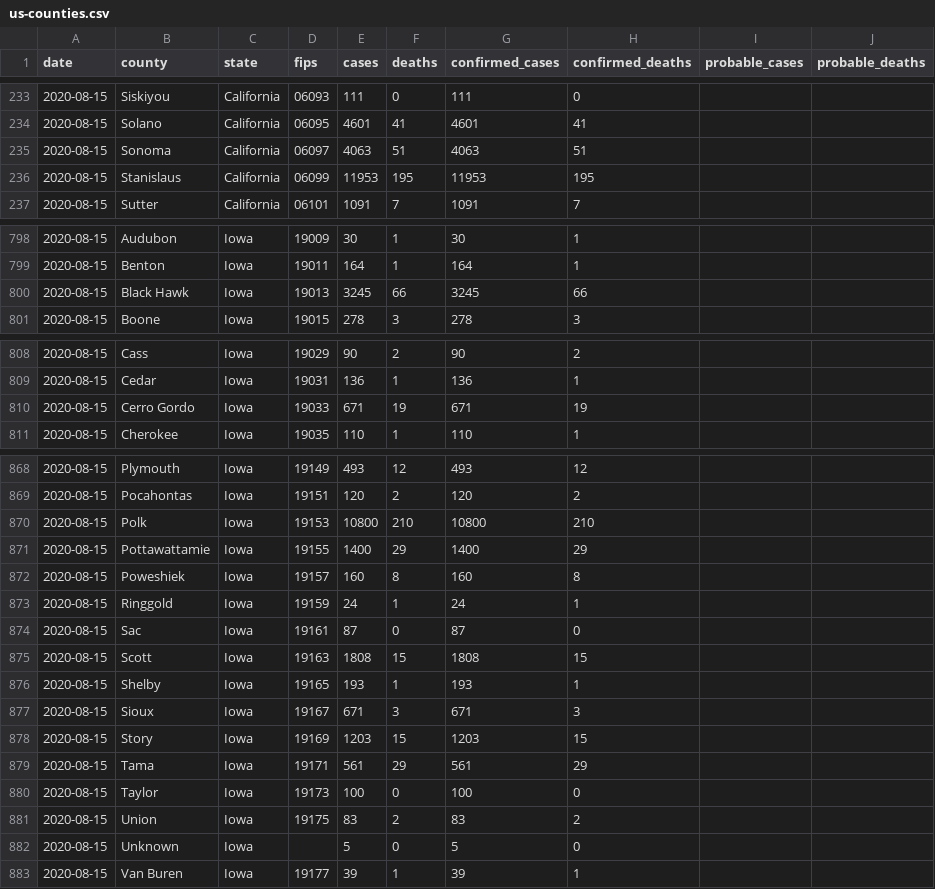
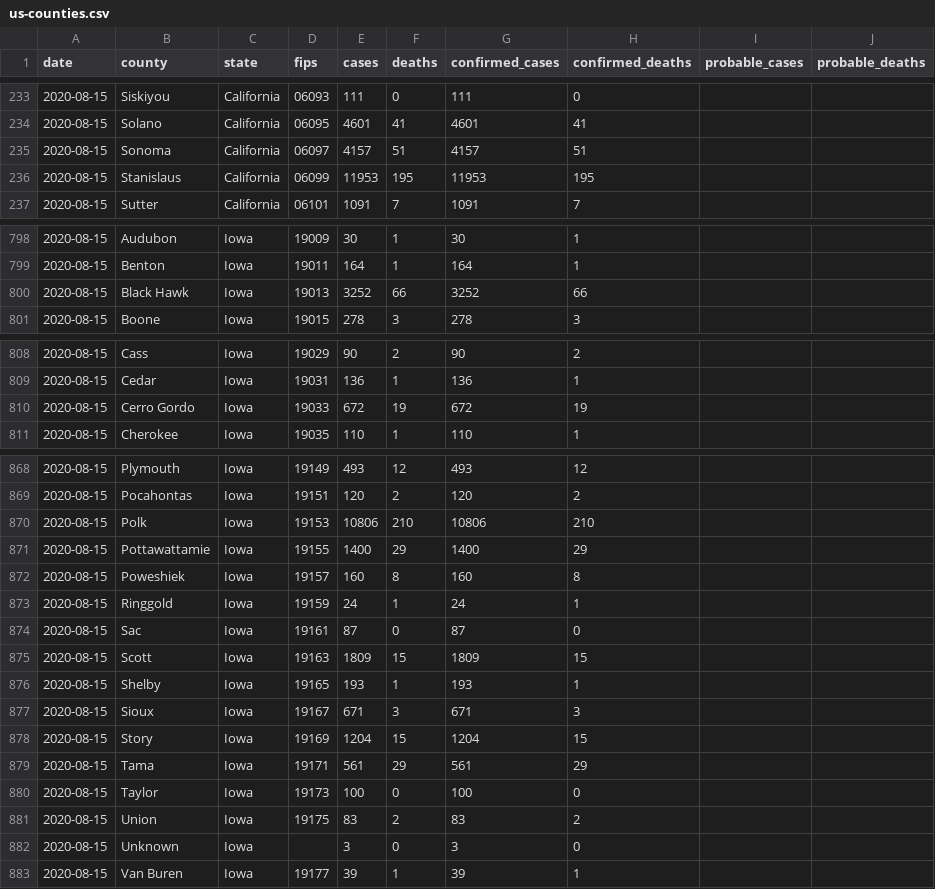
Before and after one commit to jamesewoo/covid-19-data, a CSV file: live/us-counties.csv, drawn as a sheet; only a part is shown, gaps mark what is left out; the diff covers the shown part only.

Commit message:
Updating data.

```diff
--- a/live/us-counties.csv
+++ b/live/us-counties.csv
@@ -234,3 +234,3 @@ date,county,state,fips,cases,deaths,confirmed_cases,confirmed_deaths,probable_ca
 2020-08-15,Solano,California,06095,4601,41,4601,41,,
-2020-08-15,Sonoma,California,06097,4063,51,4063,51,,
+2020-08-15,Sonoma,California,06097,4157,51,4157,51,,
 2020-08-15,Stanislaus,California,06099,11953,195,11953,195,,
@@ -799,3 +799,3 @@ date,county,state,fips,cases,deaths,confirmed_cases,confirmed_deaths,probable_ca
 2020-08-15,Benton,Iowa,19011,164,1,164,1,,
-2020-08-15,Black Hawk,Iowa,19013,3245,66,3245,66,,
+2020-08-15,Black Hawk,Iowa,19013,3252,66,3252,66,,
 2020-08-15,Boone,Iowa,19015,278,3,278,3,,
@@ -809,3 +809,3 @@ date,county,state,fips,cases,deaths,confirmed_cases,confirmed_deaths,probable_ca
 2020-08-15,Cedar,Iowa,19031,136,1,136,1,,
-2020-08-15,Cerro Gordo,Iowa,19033,671,19,671,19,,
+2020-08-15,Cerro Gordo,Iowa,19033,672,19,672,19,,
 2020-08-15,Cherokee,Iowa,19035,110,1,110,1,,
@@ -869,3 +869,3 @@ date,county,state,fips,cases,deaths,confirmed_cases,confirmed_deaths,probable_ca
 2020-08-15,Pocahontas,Iowa,19151,120,2,120,2,,
-2020-08-15,Polk,Iowa,19153,10800,210,10800,210,,
+2020-08-15,Polk,Iowa,19153,10806,210,10806,210,,
 2020-08-15,Pottawattamie,Iowa,19155,1400,29,1400,29,,
@@ -874,6 +874,6 @@ date,county,state,fips,cases,deaths,confirmed_cases,confirmed_deaths,probable_ca
 2020-08-15,Sac,Iowa,19161,87,0,87,0,,
-2020-08-15,Scott,Iowa,19163,1808,15,1808,15,,
+2020-08-15,Scott,Iowa,19163,1809,15,1809,15,,
 2020-08-15,Shelby,Iowa,19165,193,1,193,1,,
 2020-08-15,Sioux,Iowa,19167,671,3,671,3,,
-2020-08-15,Story,Iowa,19169,1203,15,1203,15,,
+2020-08-15,Story,Iowa,19169,1204,15,1204,15,,
 2020-08-15,Tama,Iowa,19171,561,29,561,29,,
@@ -881,3 +881,3 @@ date,county,state,fips,cases,deaths,confirmed_cases,confirmed_deaths,probable_ca
 2020-08-15,Union,Iowa,19175,83,2,83,2,,
-2020-08-15,Unknown,Iowa,,5,0,5,0,,
+2020-08-15,Unknown,Iowa,,3,0,3,0,,
 2020-08-15,Van Buren,Iowa,19177,39,1,39,1,,
```
Also changed, not shown: 10 edited cells elsewhere in this file, live/us-states.csv, us-states.csv, 2 other files.
